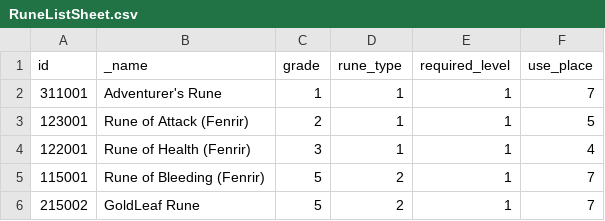
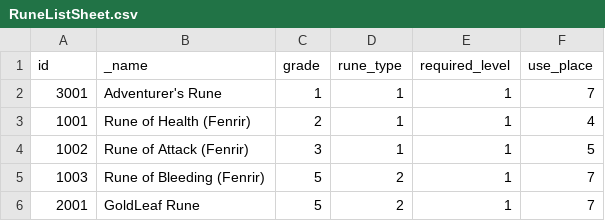
Before and after one commit to planetarium/lib9c, a CSV file: Lib9c/TableCSV/RuneListSheet.csv, drawn as a sheet.

Commit message:
Cherry picking `RuneEnhancement` from `36d3926c`

```diff
--- a/Lib9c/TableCSV/RuneListSheet.csv
+++ b/Lib9c/TableCSV/RuneListSheet.csv
@@ -1,6 +1,6 @@
 id,_name,grade,rune_type,required_level,use_place
-311001,Adventurer's Rune,1,1,1,7
-123001,Rune of Attack (Fenrir),2,1,1,5
-122001,Rune of Health (Fenrir),3,1,1,4
-115001,Rune of Bleeding (Fenrir),5,2,1,7
-215002,GoldLeaf Rune,5,2,1,7
+3001,Adventurer's Rune,1,1,1,7
+1001,Rune of Health (Fenrir),2,1,1,4
+1002,Rune of Attack (Fenrir),3,1,1,5
+1003,Rune of Bleeding (Fenrir),5,2,1,7
+2001,GoldLeaf Rune,5,2,1,7
```
Also changed, not shown: Lib9c/TableCSV/RuneSheet.csv, 18 other files.
